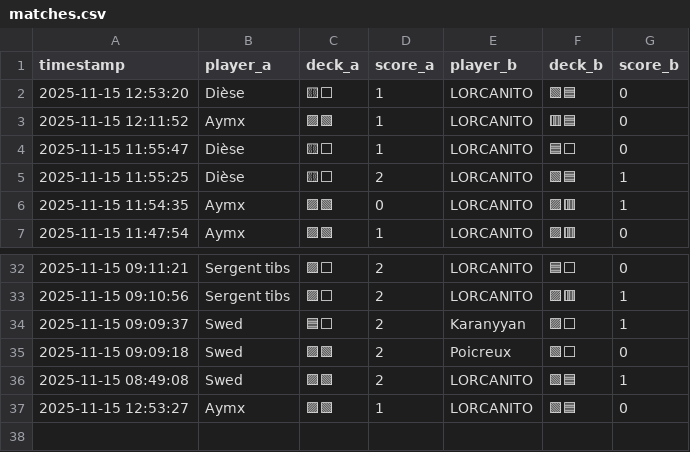
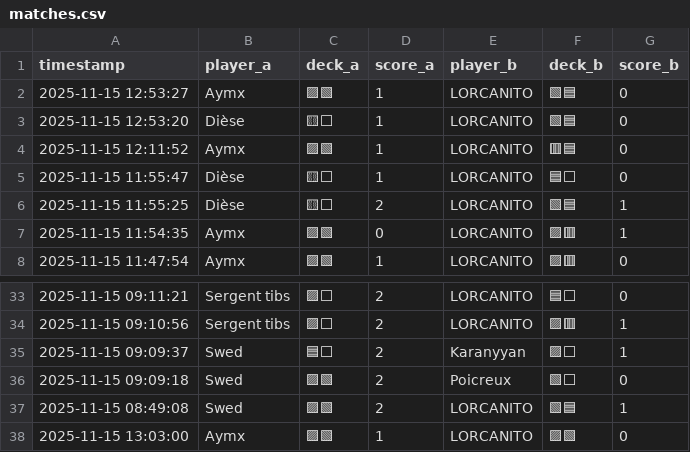
Before and after one commit to michaelbelcas-arch/site-eclypse, a CSV file: matches.csv, drawn as a sheet; only a part is shown, gaps mark what is left out.

Commit message:
Update matches.csv depuis l'app Streamlit

```diff
--- a/matches.csv
+++ b/matches.csv
@@ -1,2 +1,3 @@
 timestamp,player_a,deck_a,score_a,player_b,deck_b,score_b
+2025-11-15 12:53:27,Aymx,🟪🟩,1,LORCANITO,🟩🟦,0
 2025-11-15 12:53:20,Dièse,🟨⬜,1,LORCANITO,🟩🟦,0
@@ -36,2 +37,2 @@ timestamp,player_a,deck_a,score_a,player_b,deck_b,score_b
 2025-11-15 08:49:08,Swed,🟪🟩,2,LORCANITO,🟩🟦,1
-2025-11-15 12:53:27,Aymx,🟪🟩,1,LORCANITO,🟩🟦,0
+2025-11-15 13:03:00,Aymx,🟪🟩,1,LORCANITO,🟪🟩,0
```
